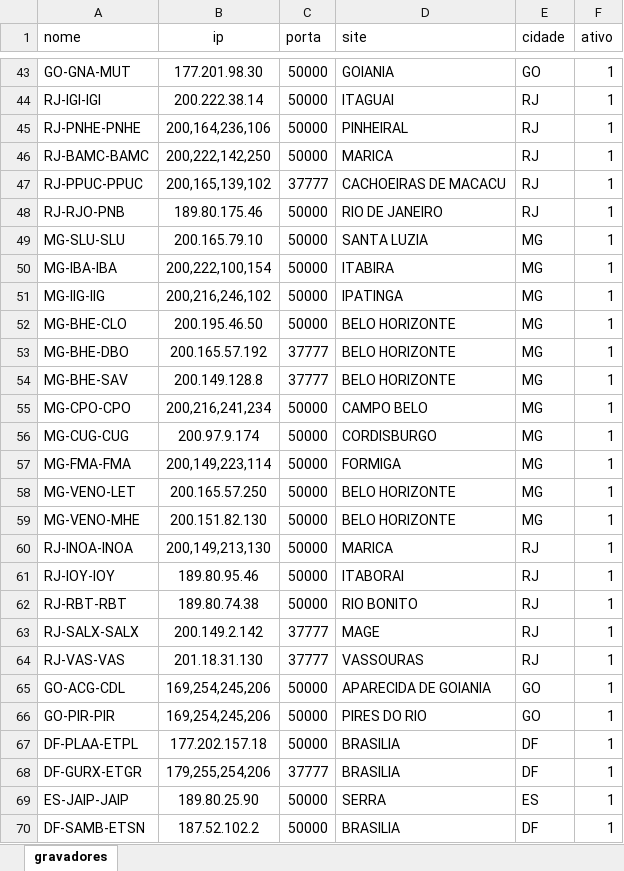
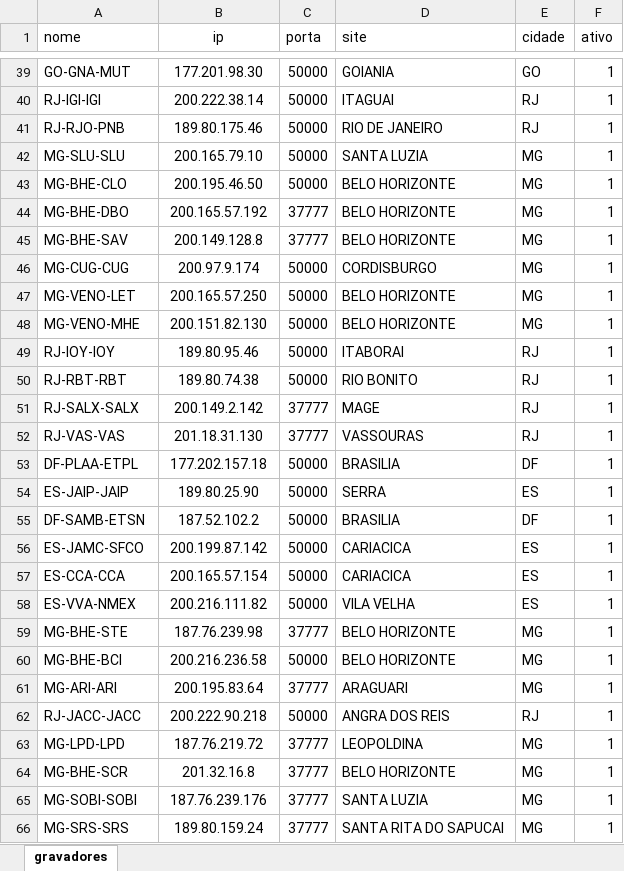
Before and after one commit to reinaldorod24/monitor, an Excel workbook: gravadores.xlsx, sheet gravadores, drawn as a sheet; only a part is shown, gaps mark what is left out; the shorter side is filled out with more unchanged rows; values as stored, in another font and other column widths than the file's, no borders; conditional formats not drawn; removed rows and columns are numbered as before the commit, all else as after; the diff covers the shown part only; the diff names each change by its address in the sheet, - before the commit and + after, or states it on an @@ line.

Commit message:
Ajuste da formatação dos ips na planilha gravadores

```diff
--- a/gravadores.xlsx (sheet gravadores)
+++ b/gravadores.xlsx (sheet gravadores)
-row 45: RJ-PNHE-PNHE | 200,164,236,106 | 50000 | PINHEIRAL | RJ | 1
-row 46: RJ-BAMC-BAMC | 200,222,142,250 | 50000 | MARICA | RJ | 1
-row 47: RJ-PPUC-PPUC | 200,165,139,102 | 37777 | CACHOEIRAS DE MACACU | RJ | 1
-row 50: MG-IBA-IBA | 200,222,100,154 | 50000 | ITABIRA | MG | 1
-row 51: MG-IIG-IIG | 200,216,246,102 | 50000 | IPATINGA | MG | 1
-row 55: MG-CPO-CPO | 200,216,241,234 | 50000 | CAMPO BELO | MG | 1
-row 57: MG-FMA-FMA | 200,149,223,114 | 50000 | FORMIGA | MG | 1
-row 60: RJ-INOA-INOA | 200,149,213,130 | 50000 | MARICA | RJ | 1
-row 65: GO-ACG-CDL | 169,254,245,206 | 50000 | APARECIDA DE GOIANIA | GO | 1
-row 66: GO-PIR-PIR | 169,254,245,206 | 50000 | PIRES DO RIO | GO | 1
-row 68: DF-GURX-ETGR | 179,255,254,206 | 37777 | BRASILIA | DF | 1
```
Also changed, not shown: 22 added rows, 14 removed rows and cell formats elsewhere in this sheet, 1 other file.
